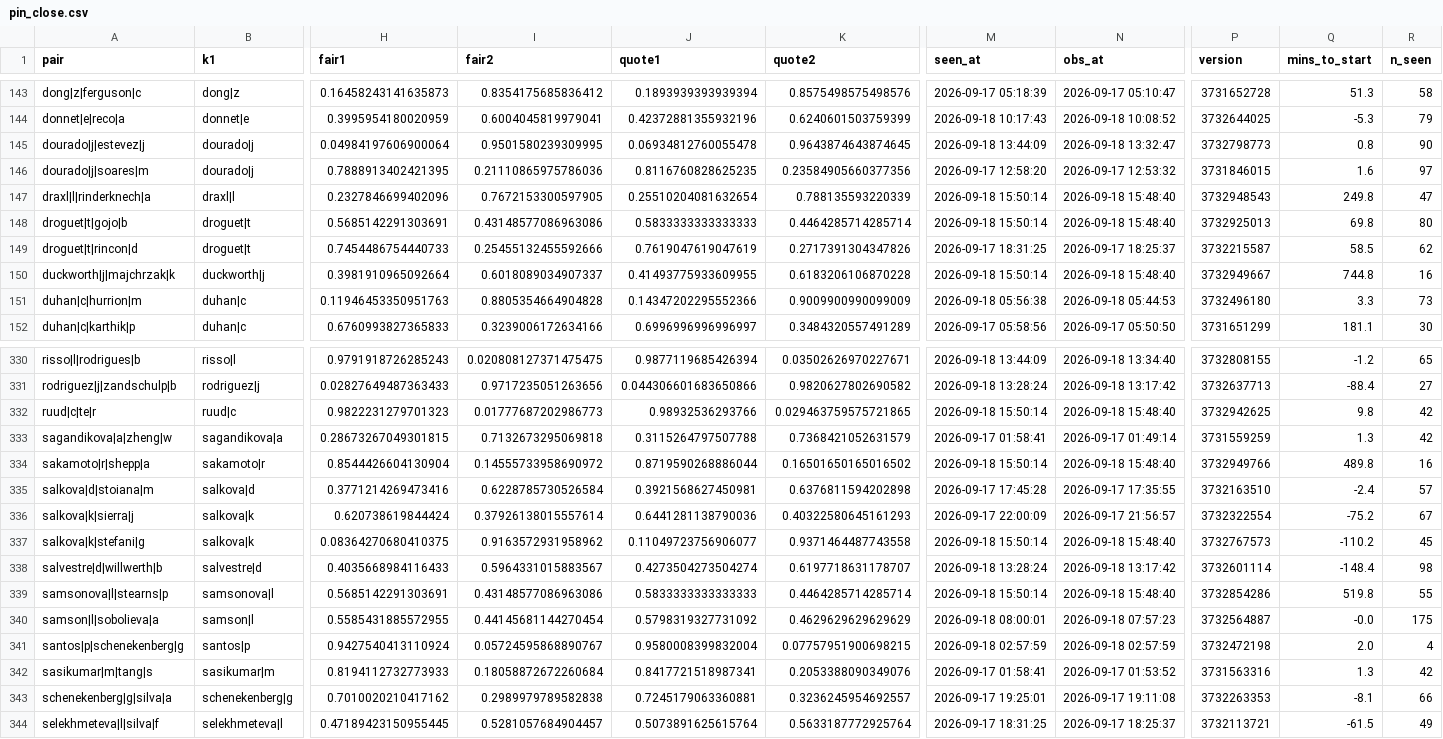
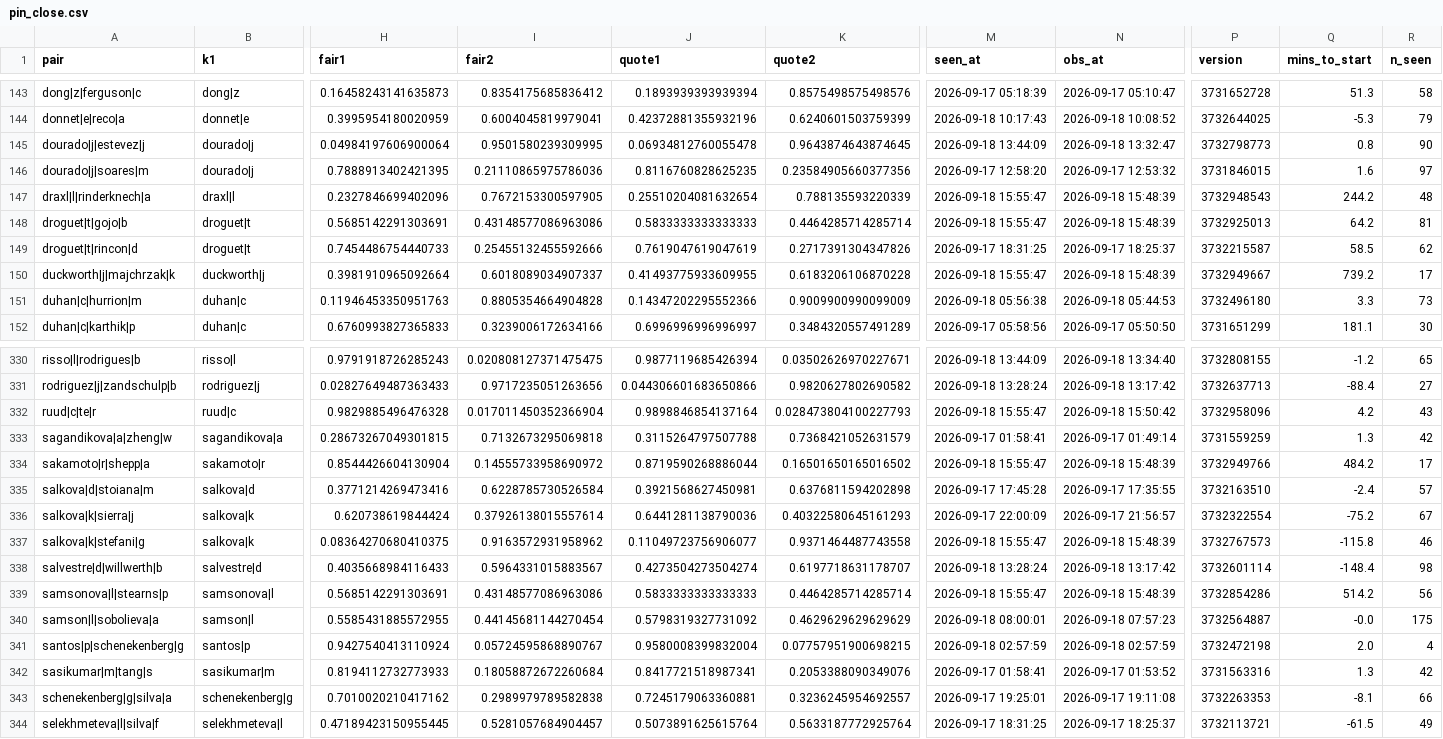
Before and after one commit to Teemotaij/pinnacle-board, a CSV file: board/pin_close.csv, drawn as a sheet; only a part is shown, gaps mark what is left out; the diff covers the shown part only; the diff names each change by its address in the sheet, - before the commit and + after, or states it on an @@ line.

```diff
--- a/board/pin_close.csv
+++ b/board/pin_close.csv
-M147:M148 (seen_at): 2026-09-18 15:50:14
+M147:M148 (seen_at): 2026-09-18 15:55:47
-N147:N148 (obs_at): 2026-09-18 15:48:40
+N147:N148 (obs_at): 2026-09-18 15:48:39
-Q147 (mins_to_start): 249.8
+Q147 (mins_to_start): 244.2
-R147 (n_seen): 47
+R147 (n_seen): 48
-Q148 (mins_to_start): 69.8
+Q148 (mins_to_start): 64.2
-R148 (n_seen): 80
+R148 (n_seen): 81
-M150 (seen_at): 2026-09-18 15:50:14
+M150 (seen_at): 2026-09-18 15:55:47
-N150 (obs_at): 2026-09-18 15:48:40
+N150 (obs_at): 2026-09-18 15:48:39
-Q150 (mins_to_start): 744.8
+Q150 (mins_to_start): 739.2
-R150 (n_seen): 16
+R150 (n_seen): 17
-H332 (fair1): 0.9822231279701323
+H332 (fair1): 0.9829885496476328
-I332 (fair2): 0.01777687202986773
+I332 (fair2): 0.017011450352366904
-J332 (quote1): 0.98932536293766
+J332 (quote1): 0.9898846854137164
-K332 (quote2): 0.029463759575721865
+K332 (quote2): 0.028473804100227793
-M332 (seen_at): 2026-09-18 15:50:14
+M332 (seen_at): 2026-09-18 15:55:47
-N332 (obs_at): 2026-09-18 15:48:40
+N332 (obs_at): 2026-09-18 15:50:42
-P332 (version): 3732942625
+P332 (version): 3732958096
-Q332 (mins_to_start): 9.8
+Q332 (mins_to_start): 4.2
-R332 (n_seen): 42
+R332 (n_seen): 43
-M334 (seen_at): 2026-09-18 15:50:14
+M334 (seen_at): 2026-09-18 15:55:47
-N334 (obs_at): 2026-09-18 15:48:40
+N334 (obs_at): 2026-09-18 15:48:39
-Q334 (mins_to_start): 489.8
+Q334 (mins_to_start): 484.2
-R334 (n_seen): 16
+R334 (n_seen): 17
-M337 (seen_at): 2026-09-18 15:50:14
+M337 (seen_at): 2026-09-18 15:55:47
-N337 (obs_at): 2026-09-18 15:48:40
+N337 (obs_at): 2026-09-18 15:48:39
-Q337 (mins_to_start): -110.2
+Q337 (mins_to_start): -115.8
-R337 (n_seen): 45
+R337 (n_seen): 46
-M339 (seen_at): 2026-09-18 15:50:14
+M339 (seen_at): 2026-09-18 15:55:47
-N339 (obs_at): 2026-09-18 15:48:40
+N339 (obs_at): 2026-09-18 15:48:39
-Q339 (mins_to_start): 519.8
+Q339 (mins_to_start): 514.2
-R339 (n_seen): 55
+R339 (n_seen): 56
```
Also changed, not shown: 166 edited cells elsewhere in this file, board/pin_open.csv, board/ticks/2026-09-18.csv.
